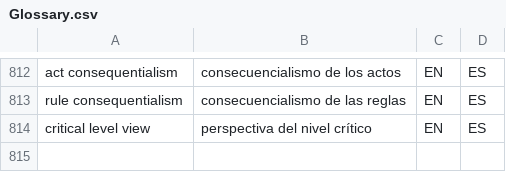
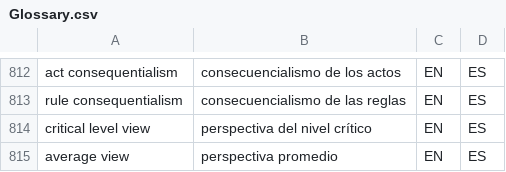
Before and after one commit to tlon-team/babel-refs, a CSV file: etc/Glossary.csv, drawn as a sheet; only a part is shown, gaps mark what is left out.

Commit message:
Glossary: add "average view"

```diff
--- a/etc/Glossary.csv
+++ b/etc/Glossary.csv
@@ -814 +814,2 @@
 "critical level view","perspectiva del nivel crítico","EN","ES"
+"average view","perspectiva promedio","EN","ES"
```
